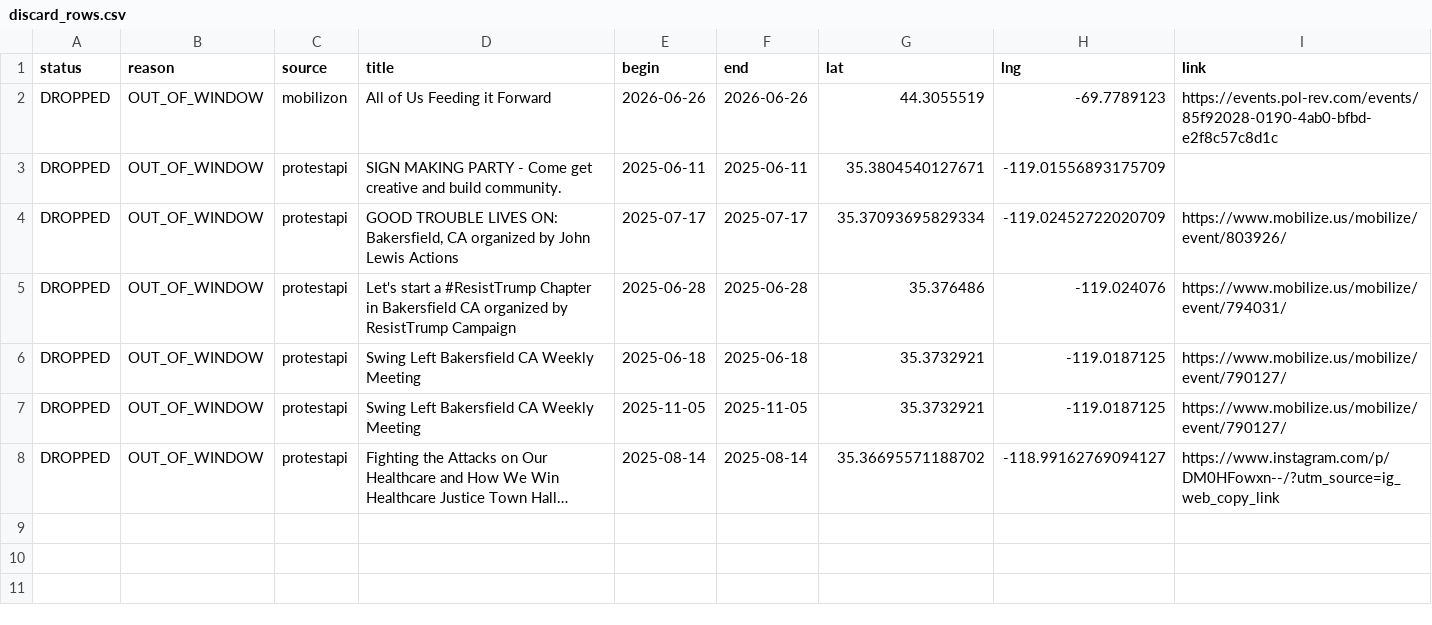
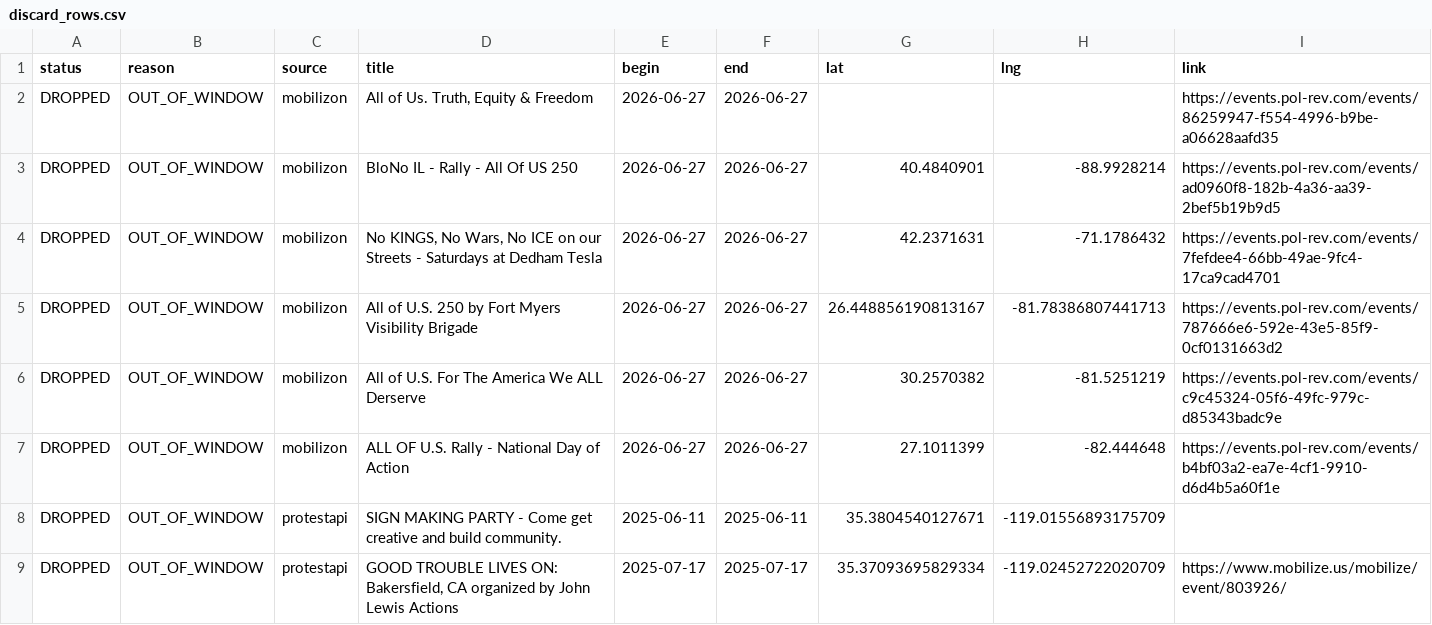
Before and after one commit to ConcernedCitizen2025/Project2025-Assistant, a CSV file: assets/data/discard_rows.csv, drawn as a sheet; only a part is shown; the shorter side is filled out with more unchanged rows; long unchanged cells end in ….

```diff
--- a/assets/data/discard_rows.csv
+++ b/assets/data/discard_rows.csv
@@ -1,3 +1,8 @@
 status,reason,source,title,begin,end,lat,lng,link
-"DROPPED","OUT_OF_WINDOW","mobilizon","All of Us Feeding it Forward","2026-06-26","2026-06-26","44.3055519","-69.7789123","https://events.pol-rev.com/events/85f92028-0190-4ab0-bfbd-e2f8c57c8d1c"
+"DROPPED","OUT_OF_WINDOW","mobilizon","All of Us. Truth, Equity & Freedom","2026-06-27","2026-06-27","","","https://events.pol-rev.com/events/86259947-f554-4996-b9be-a06628aafd35"
+"DROPPED","OUT_OF_WINDOW","mobilizon","BloNo IL - Rally - All Of US 250","2026-06-27","2026-06-27","40.4840901","-88.9928214","https://events.pol-rev.com/events/ad0960f8-182b-4a36-aa39-2bef5b19b9d5"
+"DROPPED","OUT_OF_WINDOW","mobilizon","No KINGS, No Wars, No ICE on our Streets - Saturdays at Dedham Tesla","2026-06-27","2026-06-27","42.2371631","-71.1786432","https://events.pol-rev.com/events/7fefdee4-66bb-49ae-9fc4-17ca9cad4701"
+"DROPPED","OUT_OF_WINDOW","mobilizon","All of U.S. 250 by Fort Myers Visibility Brigade","2026-06-27","2026-06-27","26.448856190813167","-81.78386807441713","https://events.pol-rev.com/events/787666e6-592e-43e5-85f9-0cf0131663d2"
+"DROPPED","OUT_OF_WINDOW","mobilizon","All of U.S. For The America We ALL Derserve","2026-06-27","2026-06-27","30.2570382","-81.5251219","https://events.pol-rev.com/events/c9c45324-05f6-49fc-979c-d85343badc9e"
+"DROPPED","OUT_OF_WINDOW","mobilizon","ALL OF U.S. Rally - National Day of Action","2026-06-27","2026-06-27","27.1011399","-82.444648","https://events.pol-rev.com/events/b4bf03a2-ea7e-4cf1-9910-d6d4b5a60f1e"
 "DROPPED","OUT_OF_WINDOW","protestapi","SIGN MAKING PARTY - Come get creative and build community.","2025-06-11","2025-06-11","35.3804540127671","-119.01556893175709",""
```
Also changed, not shown: 13 other files.
